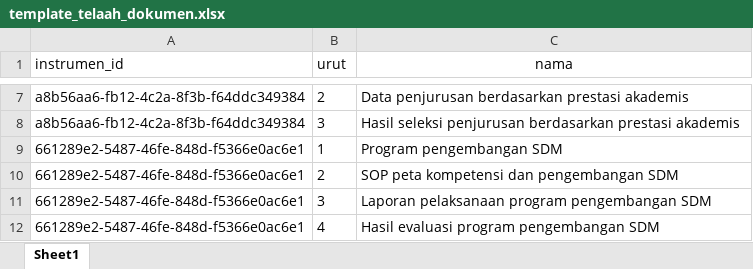
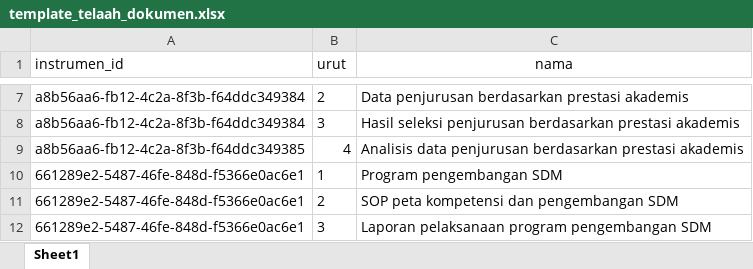
Before and after one commit to masadi/wb, an Excel workbook: public/template_telaah_dokumen.xlsx, sheet Sheet1, drawn as a sheet; only a part is shown, gaps mark what is left out; the shorter side is filled out with more unchanged rows; values as stored, in another font and other column widths than the file's, no borders; the diff names each change by its address in the sheet, - before the commit and + after, or states it on an @@ line.

```diff
--- a/public/template_telaah_dokumen.xlsx (sheet Sheet1)
+++ b/public/template_telaah_dokumen.xlsx (sheet Sheet1)
+row 9: a8b56aa6-fb12-4c2a-8f3b-f64ddc349385 | 4 | Analisis data penjurusan berdasarkan prestasi akademis
```
Also changed, not shown: public/template_instrumen.xlsx.
